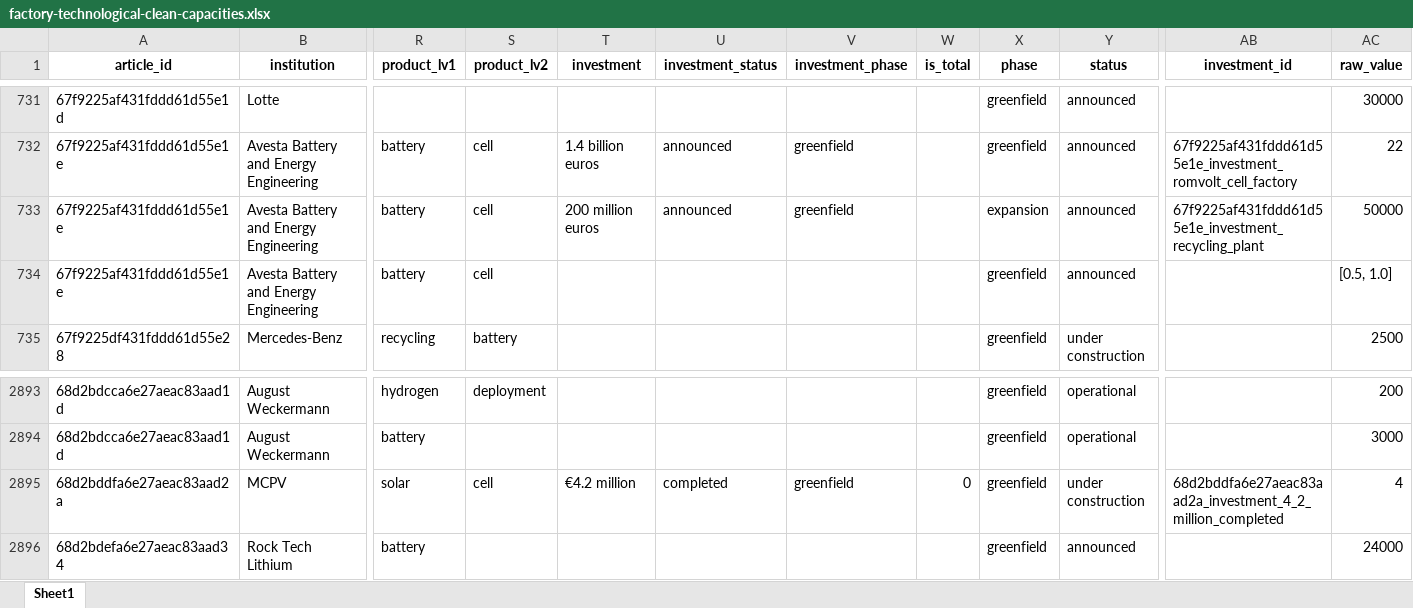
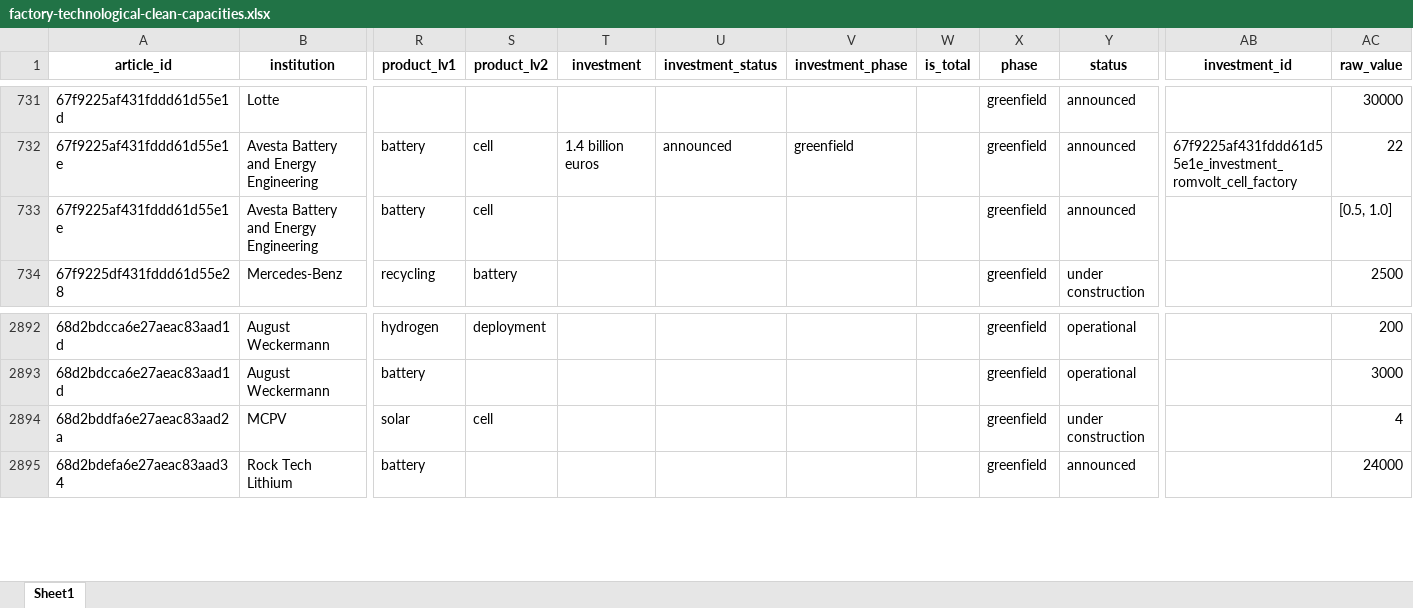
Before and after one commit to benmcwilliams/tuone-core, an Excel workbook: reconcile/storage/output/factory-technological-clean-capacities.xlsx, sheet Sheet1, drawn as a sheet; only a part is shown, gaps mark what is left out; values as stored, in another font and other column widths than the file's, no borders; removed rows and columns are numbered as before the commit, all else as after; rows hold the shown columns only; the diff names each change by its address in the sheet, - before the commit and + after, or states it on an @@ line.

Commit message:
inst_canon takes 10 secs not 10 mins

```diff
--- a/reconcile/storage/output/factory-technological-clean-capacities.xlsx (sheet Sheet1)
+++ b/reconcile/storage/output/factory-technological-clean-capacities.xlsx (sheet Sheet1)
-row 733: 67f9225af431fddd61d55e1e | Avesta Battery and Energy Engineering | battery | cell | 200 million euros | announced | greenfield |  | expansion | announced | 67f9225af431fddd61d55e1e_investment_recycling_plant | 50000
-T2894 (investment): €4.2 million
+T2894 (investment): (empty)
-U2894 (investment_status): completed
+U2894 (investment_status): (empty)
-V2894 (investment_phase): greenfield
+V2894 (investment_phase): (empty)
-W2894 (is_total): 0
+W2894 (is_total): (empty)
-AB2894 (investment_id): 68d2bddfa6e27aeac83aad2a_investment_4_2_million_completed
+AB2894 (investment_id): (empty)
```
Also changed, not shown: reconcile/storage/output/capacities-debug.xlsx, reconcile/storage/output/factory-technological-clean-capacities-investments.xlsx, 14 other files.
